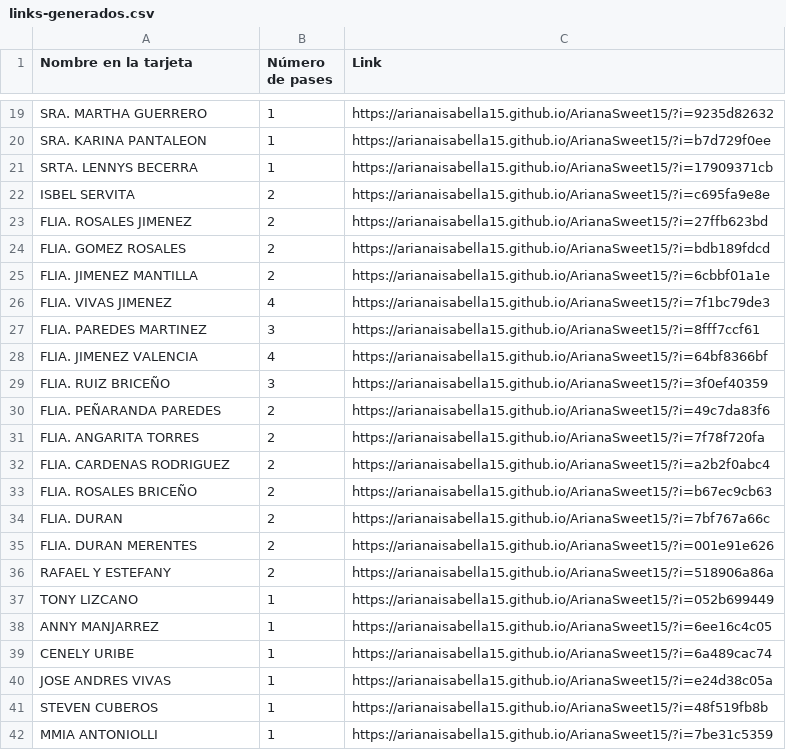
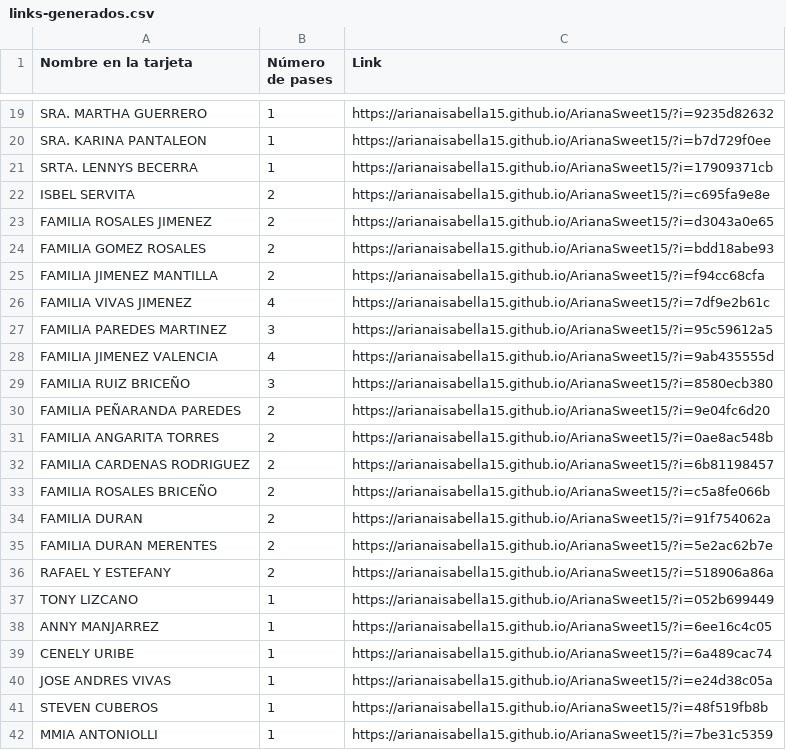
Before and after one commit to arianaisabella15/ArianaSweet15, a CSV file: data/links-generados.csv, drawn as a sheet; only a part is shown, gaps mark what is left out; the diff covers the shown part only.

```diff
--- a/data/links-generados.csv
+++ b/data/links-generados.csv
@@ -22,15 +22,15 @@ SRTA. LENNYS BECERRA,1,https://arianaisabella15.github.io/ArianaSweet15/?i=17909
 ISBEL SERVITA,2,https://arianaisabella15.github.io/ArianaSweet15/?i=c695fa9e8e
-FLIA. ROSALES JIMENEZ,2,https://arianaisabella15.github.io/ArianaSweet15/?i=27ffb623bd
-FLIA. GOMEZ ROSALES,2,https://arianaisabella15.github.io/ArianaSweet15/?i=bdb189fdcd
-FLIA. JIMENEZ MANTILLA,2,https://arianaisabella15.github.io/ArianaSweet15/?i=6cbbf01a1e
-FLIA. VIVAS JIMENEZ,4,https://arianaisabella15.github.io/ArianaSweet15/?i=7f1bc79de3
-FLIA. PAREDES MARTINEZ,3,https://arianaisabella15.github.io/ArianaSweet15/?i=8fff7ccf61
-FLIA. JIMENEZ VALENCIA,4,https://arianaisabella15.github.io/ArianaSweet15/?i=64bf8366bf
-FLIA. RUIZ BRICEÑO,3,https://arianaisabella15.github.io/ArianaSweet15/?i=3f0ef40359
-FLIA. PEÑARANDA PAREDES,2,https://arianaisabella15.github.io/ArianaSweet15/?i=49c7da83f6
-FLIA. ANGARITA TORRES,2,https://arianaisabella15.github.io/ArianaSweet15/?i=7f78f720fa
-FLIA. CARDENAS RODRIGUEZ,2,https://arianaisabella15.github.io/ArianaSweet15/?i=a2b2f0abc4
-FLIA. ROSALES BRICEÑO,2,https://arianaisabella15.github.io/ArianaSweet15/?i=b67ec9cb63
-FLIA. DURAN,2,https://arianaisabella15.github.io/ArianaSweet15/?i=7bf767a66c
-FLIA. DURAN MERENTES,2,https://arianaisabella15.github.io/ArianaSweet15/?i=001e91e626
+FAMILIA ROSALES JIMENEZ,2,https://arianaisabella15.github.io/ArianaSweet15/?i=d3043a0e65
+FAMILIA GOMEZ ROSALES,2,https://arianaisabella15.github.io/ArianaSweet15/?i=bdd18abe93
+FAMILIA JIMENEZ MANTILLA,2,https://arianaisabella15.github.io/ArianaSweet15/?i=f94cc68cfa
+FAMILIA VIVAS JIMENEZ,4,https://arianaisabella15.github.io/ArianaSweet15/?i=7df9e2b61c
+FAMILIA PAREDES MARTINEZ,3,https://arianaisabella15.github.io/ArianaSweet15/?i=95c59612a5
+FAMILIA JIMENEZ VALENCIA,4,https://arianaisabella15.github.io/ArianaSweet15/?i=9ab435555d
+FAMILIA RUIZ BRICEÑO,3,https://arianaisabella15.github.io/ArianaSweet15/?i=8580ecb380
+FAMILIA PEÑARANDA PAREDES,2,https://arianaisabella15.github.io/ArianaSweet15/?i=9e04fc6d20
+FAMILIA ANGARITA TORRES,2,https://arianaisabella15.github.io/ArianaSweet15/?i=0ae8ac548b
+FAMILIA CARDENAS RODRIGUEZ,2,https://arianaisabella15.github.io/ArianaSweet15/?i=6b81198457
+FAMILIA ROSALES BRICEÑO,2,https://arianaisabella15.github.io/ArianaSweet15/?i=c5a8fe066b
+FAMILIA DURAN,2,https://arianaisabella15.github.io/ArianaSweet15/?i=91f754062a
+FAMILIA DURAN MERENTES,2,https://arianaisabella15.github.io/ArianaSweet15/?i=5e2ac62b7e
 RAFAEL Y ESTEFANY,2,https://arianaisabella15.github.io/ArianaSweet15/?i=518906a86a
```
Also changed, not shown: 24 edited cells elsewhere in this file, data/Book1.csv, 7 other files.
